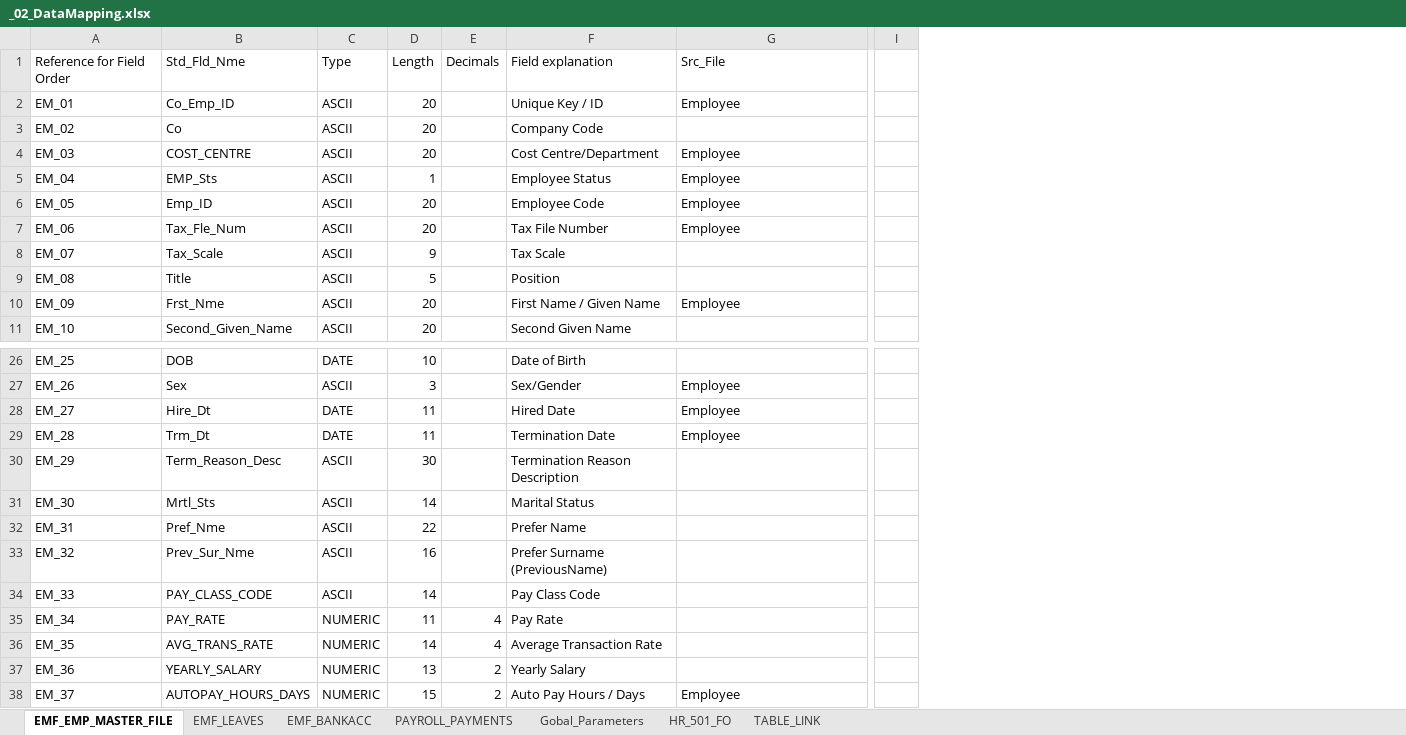
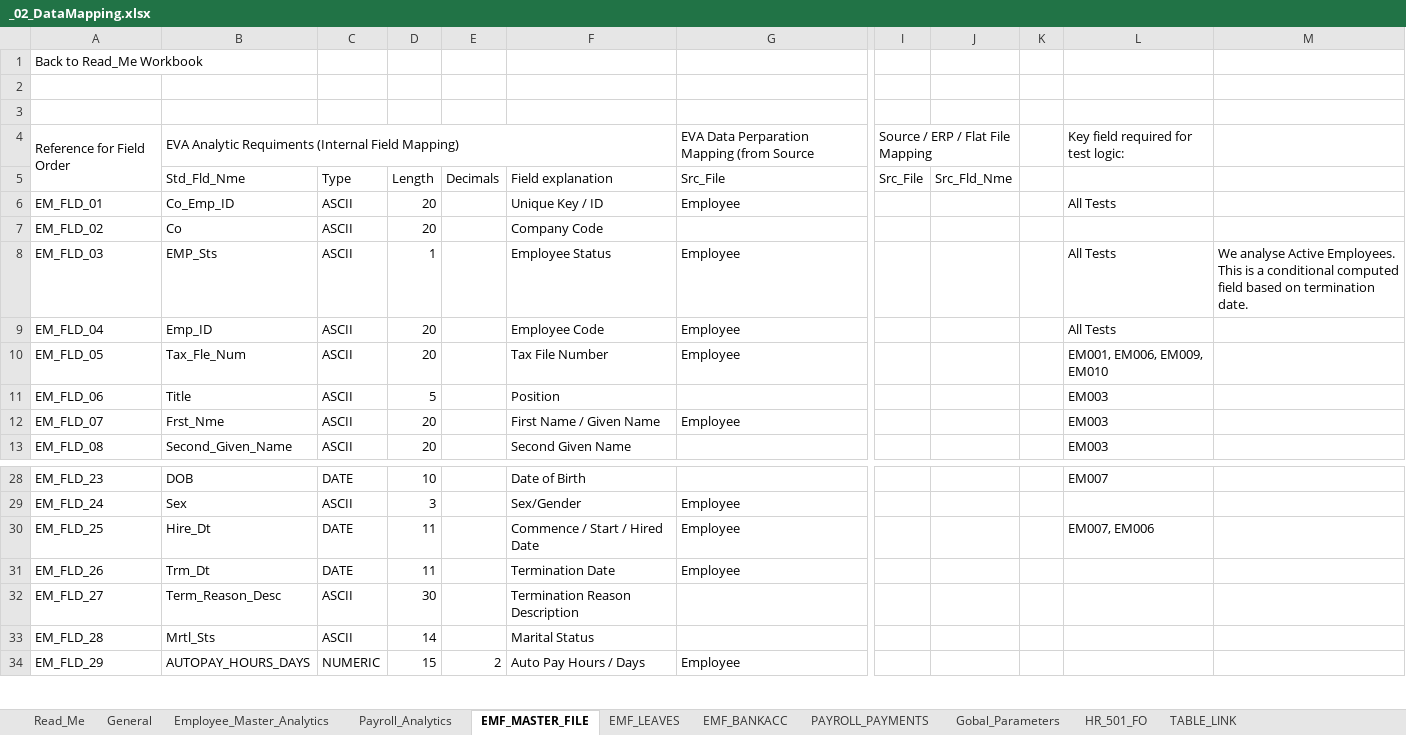
Before and after one commit to satoricode/EVA, an Excel workbook: DOCUMENTS/A_DATA_MAPPING/_02_DataMapping.xlsx, sheet EMF_MASTER_FILE, drawn as a sheet; only a part is shown, gaps mark what is left out; values as stored, in another font and other column widths than the file's, no cell formats; removed rows and columns are numbered as before the commit, all else as after; rows hold the shown columns only; the diff covers the shown part only; the diff names each change by its address in the sheet, - before the commit and + after, or states it on an @@ line.

Commit message:
FOLDER STRUCTURE AND FILE MAPPINGS UPDATED

```diff
--- a/DOCUMENTS/A_DATA_MAPPING/_02_DataMapping.xlsx (sheet EMF_MASTER_FILE)
+++ b/DOCUMENTS/A_DATA_MAPPING/_02_DataMapping.xlsx (sheet EMF_MASTER_FILE)
-sheet tab: EMF_EMP_MASTER_FILE
+sheet tab: EMF_MASTER_FILE
+sheet tab: Read_Me
+sheet tab: General
+sheet tab: Employee_Master_Analytics
+sheet tab: Payroll_Analytics
-column A, rows 1-3: Reference for Field Order | EM_01 | EM_02; rows 5-7: EM_04 | EM_05 | EM_06; rows 9-11: EM_08 | EM_09 | EM_10; rows 26-31: EM_25 | EM_26 | EM_27 | EM_28 | EM_29 | EM_30; row 38: EM_37
+column A, rows 6-13: EM_FLD_01 | EM_FLD_02 | EM_FLD_03 | EM_FLD_04 | EM_FLD_05 | EM_FLD_06 | EM_FLD_07 | EM_FLD_08; rows 28-34: EM_FLD_23 | EM_FLD_24 | EM_FLD_25 | EM_FLD_26 | EM_FLD_27 | EM_FLD_28 | EM_FLD_29
-column I, empty
+column I, row 5: Src_File
+column J, row 5: Src_Fld_Nme
+column K, empty
+column L, rows 6-13: All Tests |  | All Tests | All Tests | EM001, EM006, EM009, EM010 | EM003 | EM003 | EM003; rows 28-30: EM007 |  | EM007, EM006
+column M, row 8: We analyse Active Employees. This is a conditional computed field based on termination date.
+row 1: Back to Read_Me Workbook
+row 2: (empty)
+row 3: (empty)
+row 4: Reference for Field Order | EVA Analytic Requiments (Internal Field Mapping) |  |  |  |  | EVA Data Perparation Mapping (from Source | Source / ERP / Flat File Mapping |  |  | Key field required for test logic:
@@ row 4 moved to row 43: EM_FLD_38 @@
-row 8: EM_07 | Tax_Scale | ASCII | 9 |  | Tax Scale
-F30: Hired Date
+F30: Commence / Start / Hired Date
-row 32: EM_31 | Pref_Nme | ASCII | 22 |  | Prefer Name
-row 33: EM_32 | Prev_Sur_Nme | ASCII | 16 |  | Prefer Surname (PreviousName)
-row 34: EM_33 | PAY_CLASS_CODE | ASCII | 14 |  | Pay Class Code
-row 35: EM_34 | PAY_RATE | NUMERIC | 11 | 4 | Pay Rate
-row 36: EM_35 | AVG_TRANS_RATE | NUMERIC | 14 | 4 | Average Transaction Rate
-row 37: EM_36 | YEARLY_SALARY | NUMERIC | 13 | 2 | Yearly Salary
```
Also changed, not shown: 7 added rows elsewhere in this sheet, sheet HR_501_FO, sheet EMF_BANKACC, sheet EMF_LEAVES, cell formats, formulas that keep their value, DOCUMENTS/A_DATA_MAPPING/_01_Scoping.xlsx, 4 other files.
